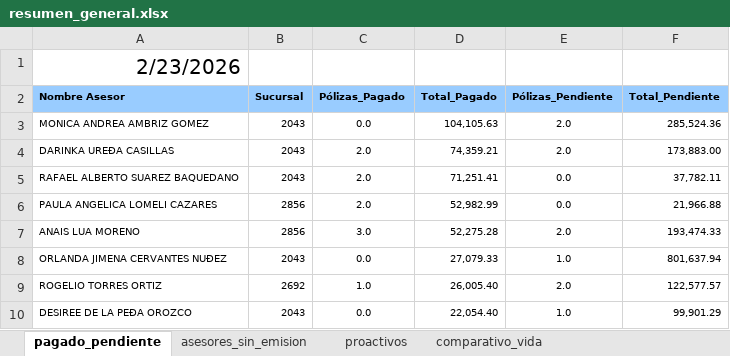
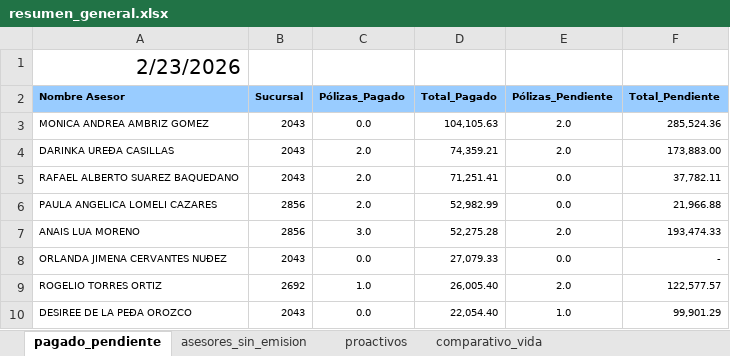
Before and after one commit to davalosdiego833/paneldecampanas, an Excel workbook: administrador/resumen_general.xlsx, sheet pagado_pendiente, drawn as a sheet; only a part is shown; values as stored, in another font and other column widths than the file's, no borders; conditional formats and table styles not drawn; the diff names each change by its address in the sheet, - before the commit and + after, or states it on an @@ line.

Commit message:
v0.1.9 - Updated admin report amounts

```diff
--- a/administrador/resumen_general.xlsx (sheet pagado_pendiente)
+++ b/administrador/resumen_general.xlsx (sheet pagado_pendiente)
-E8 (Pólizas_Pendiente): 1.0
+E8 (Pólizas_Pendiente): 0.0
-F8 (Total_Pendiente): 801,637.94
+F8 (Total_Pendiente): -
```
